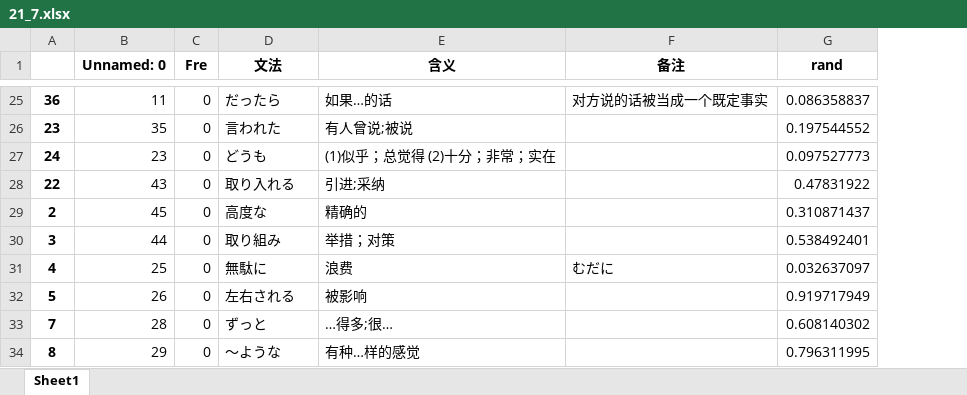
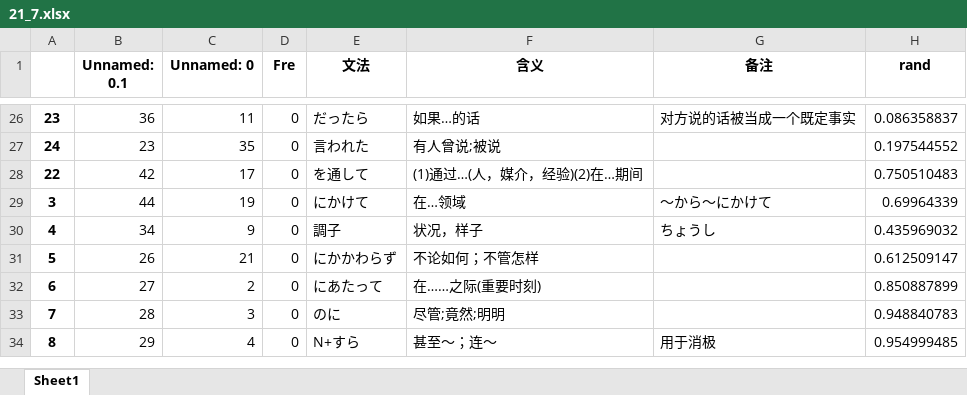
Before and after one commit to njxuxiao/2025_12, an Excel workbook: GRAMMAR/21_7.xlsx, sheet Sheet1, drawn as a sheet; only a part is shown, gaps mark what is left out; values as stored, in another font and other column widths than the file's, no borders; removed rows and columns are numbered as before the commit, all else as after; the diff covers the shown part only; the diff names each change by its address in the sheet, - before the commit and + after, or states it on an @@ line.

```diff
--- a/GRAMMAR/21_7.xlsx (sheet Sheet1)
+++ b/GRAMMAR/21_7.xlsx (sheet Sheet1)
+column B (Unnamed: 0.1), rows 26-31: 36 | 23 | 42 | 44 | 34 | 26; rows 33-34: 28 | 29
-A26: 36
+A26: 23
-A27: 23
+A27: 24
-row 27: 24 | 23 | 0 | どうも | (1)似乎；总觉得 (2)十分；非常；实在 |  | 0.097527773
-C28 (Unnamed: 0): 43
+C28 (Unnamed: 0): 17
-E28 (文法): 取り入れる
+E28 (文法): を通して
-F28 (含义): 引进;采纳
+F28 (含义): (1)通过…(人，媒介，经验)(2)在…期间
-H28 (rand): 0.47831922
+H28 (rand): 0.750510483
-row 29: 2 | 45 | 0 | 高度な | 精确的 |  | 0.310871437
-C29 (Unnamed: 0): 44
+C29 (Unnamed: 0): 19
-E29 (文法): 取り組み
+E29 (文法): にかけて
-F29 (含义): 举措；对策
+F29 (含义): 在…领域
-G29 (备注): (empty)
+G29 (备注): ～から～にかけて
-H29 (rand): 0.538492401
+H29 (rand): 0.69964339
-C30 (Unnamed: 0): 25
+C30 (Unnamed: 0): 9
-E30 (文法): 無駄に
+E30 (文法): 調子
-F30 (含义): 浪费
+F30 (含义): 状况，样子
-G30 (备注): むだに
+G30 (备注): ちょうし
-H30 (rand): 0.032637097
+H30 (rand): 0.435969032
-C31 (Unnamed: 0): 26
+C31 (Unnamed: 0): 21
-E31 (文法): 左右される
+E31 (文法): にかかわらず
-F31 (含义): 被影响
+F31 (含义): 不论如何；不管怎样
-H31 (rand): 0.919717949
+H31 (rand): 0.612509147
+row 32: 6 | 27 | 2 | 0 | にあたって | 在……之际(重要时刻) |  | 0.850887899
-C33 (Unnamed: 0): 28
+C33 (Unnamed: 0): 3
-E33 (文法): ずっと
+E33 (文法): のに
-F33 (含义): …得多;很…
+F33 (含义): 尽管;竟然;明明
-H33 (rand): 0.608140302
+H33 (rand): 0.948840783
-C34 (Unnamed: 0): 29
+C34 (Unnamed: 0): 4
-E34 (文法): 〜ような
+E34 (文法): N+すら
-F34 (含义): 有种…样的感觉
+F34 (含义): 甚至～；连～
-G34 (备注): (empty)
+G34 (备注): 用于消极
-H34 (rand): 0.796311995
+H34 (rand): 0.954999485
```
Also changed, not shown: 5 added rows, 4 removed rows and 144 edited cells elsewhere in this sheet, 3 other files.
